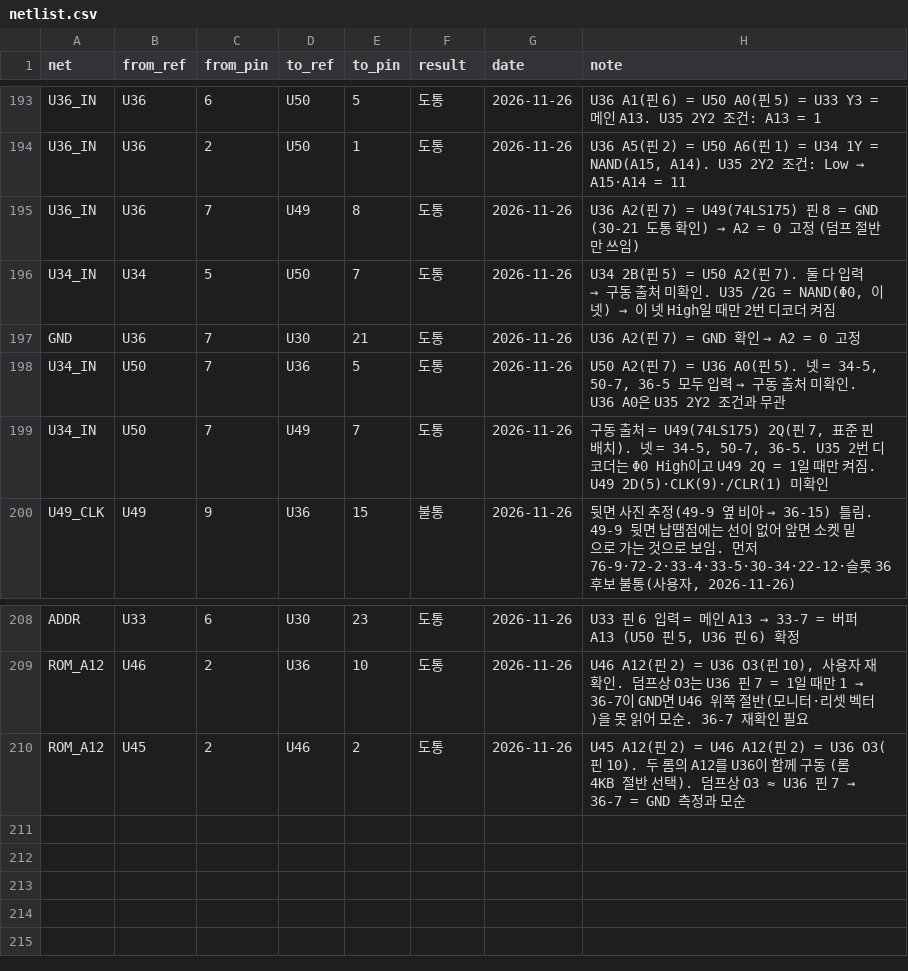
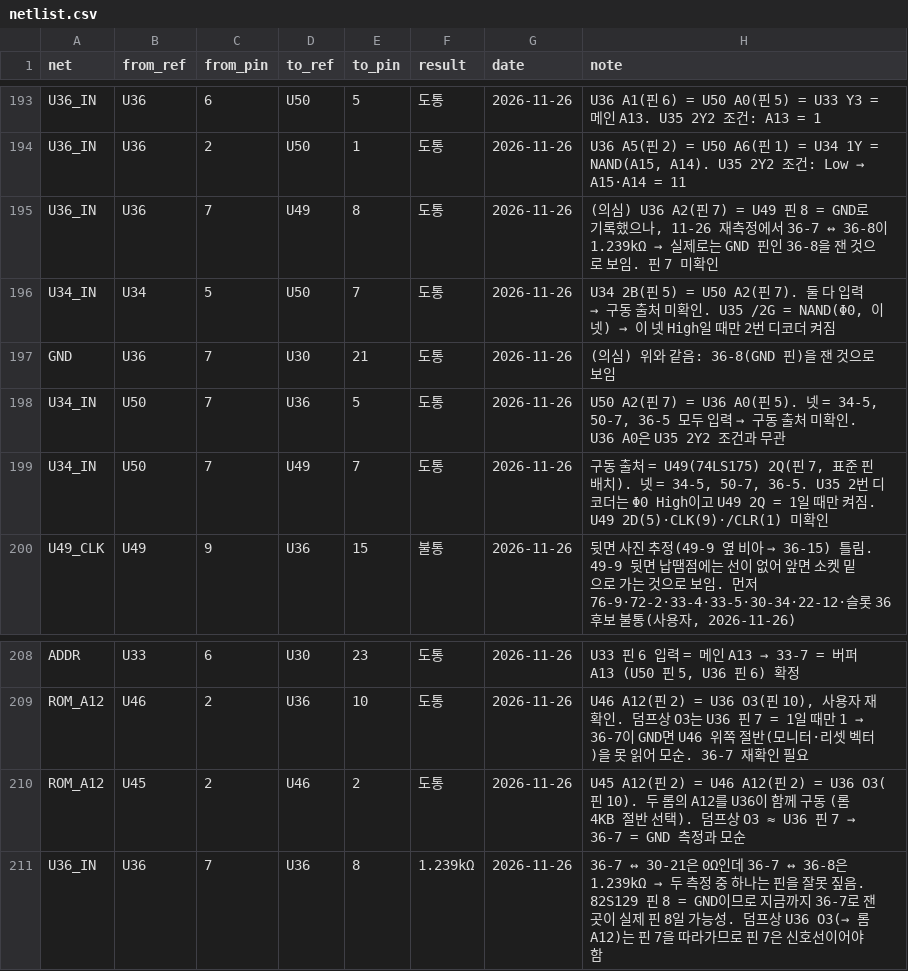
Before and after one commit to mildstorm/HART, a CSV file: data/netlist.csv, drawn as a sheet; only a part is shown, gaps mark what is left out.

Commit message:
netlist: the 36-7 = GND reading looks like pin 8; U36 pin 7 is unknown again

```diff
--- a/data/netlist.csv
+++ b/data/netlist.csv
@@ -194,5 +194,5 @@ U36_IN,U36,6,U50,5,도통,2026-11-26,"U36 A1(핀 6) = U50 A0(핀 5) = U33 Y3 =
 U36_IN,U36,2,U50,1,도통,2026-11-26,"U36 A5(핀 2) = U50 A6(핀 1) = U34 1Y = NAND(A15, A14). U35 2Y2 조건: Low → A15·A14 = 11"
-U36_IN,U36,7,U49,8,도통,2026-11-26,"U36 A2(핀 7) = U49(74LS175) 핀 8 = GND (30-21 도통 확인) → A2 = 0 고정 (덤프 절반만 쓰임)"
+U36_IN,U36,7,U49,8,도통,2026-11-26,"(의심) U36 A2(핀 7) = U49 핀 8 = GND로 기록했으나, 11-26 재측정에서 36-7 ↔ 36-8이 1.239kΩ → 실제로는 GND 핀인 36-8을 잰 것으로 보임. 핀 7 미확인"
 U34_IN,U34,5,U50,7,도통,2026-11-26,"U34 2B(핀 5) = U50 A2(핀 7). 둘 다 입력 → 구동 출처 미확인. U35 /2G = NAND(Φ0, 이 넷) → 이 넷 High일 때만 2번 디코더 켜짐"
-GND,U36,7,U30,21,도통,2026-11-26,"U36 A2(핀 7) = GND 확인 → A2 = 0 고정"
+GND,U36,7,U30,21,도통,2026-11-26,"(의심) 위와 같음: 36-8(GND 핀)을 잰 것으로 보임"
 U34_IN,U50,7,U36,5,도통,2026-11-26,"U50 A2(핀 7) = U36 A0(핀 5). 넷 = 34-5, 50-7, 36-5 모두 입력 → 구동 출처 미확인. U36 A0은 U35 2Y2 조건과 무관"
@@ -210 +210,2 @@ ROM_A12,U46,2,U36,10,도통,2026-11-26,"U46 A12(핀 2) = U36 O3(핀 10), 사용
 ROM_A12,U45,2,U46,2,도통,2026-11-26,"U45 A12(핀 2) = U46 A12(핀 2) = U36 O3(핀 10). 두 롬의 A12를 U36이 함께 구동 (롬 4KB 절반 선택). 덤프상 O3 ≈ U36 핀 7 → 36-7 = GND 측정과 모순"
+U36_IN,U36,7,U36,8,1.239kΩ,2026-11-26,"36-7 ↔ 30-21은 0Ω인데 36-7 ↔ 36-8은 1.239kΩ → 두 측정 중 하나는 핀을 잘못 짚음. 82S129 핀 8 = GND이므로 지금까지 36-7로 잰 곳이 실제 핀 8일 가능성. 덤프상 U36 O3(→ 롬 A12)는 핀 7을 따라가므로 핀 7은 신호선이어야 함"
```
Also changed, not shown: data/bom.csv, 2 other files.
